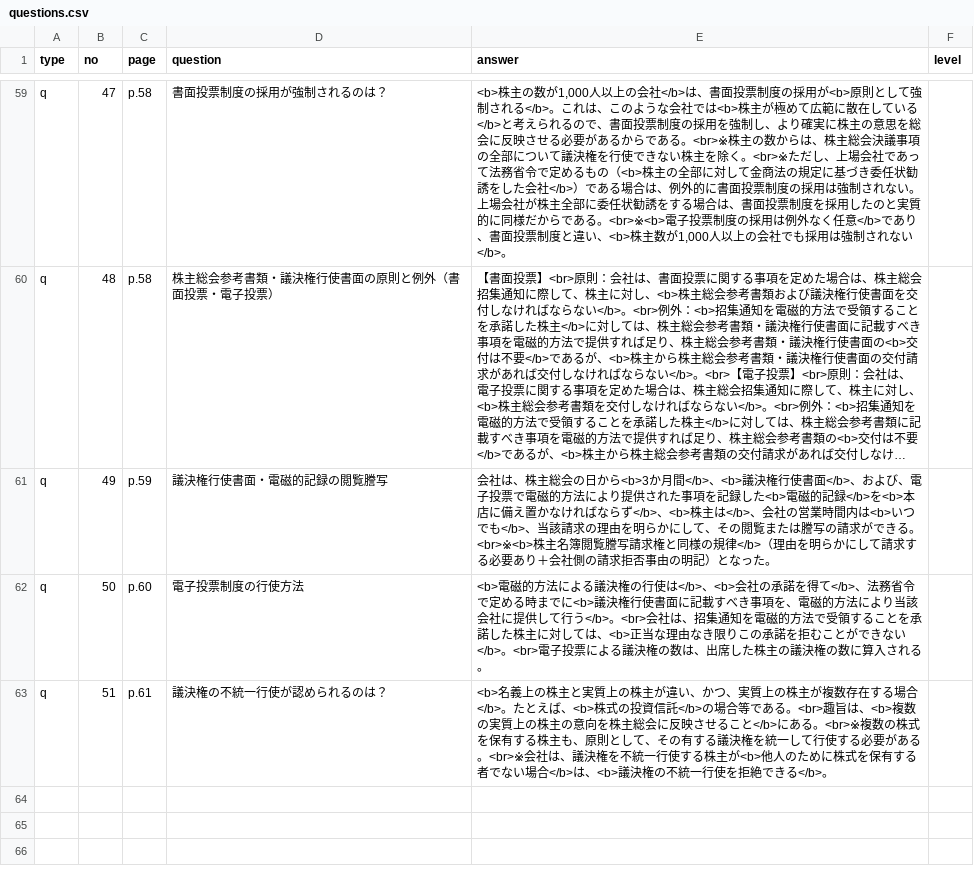
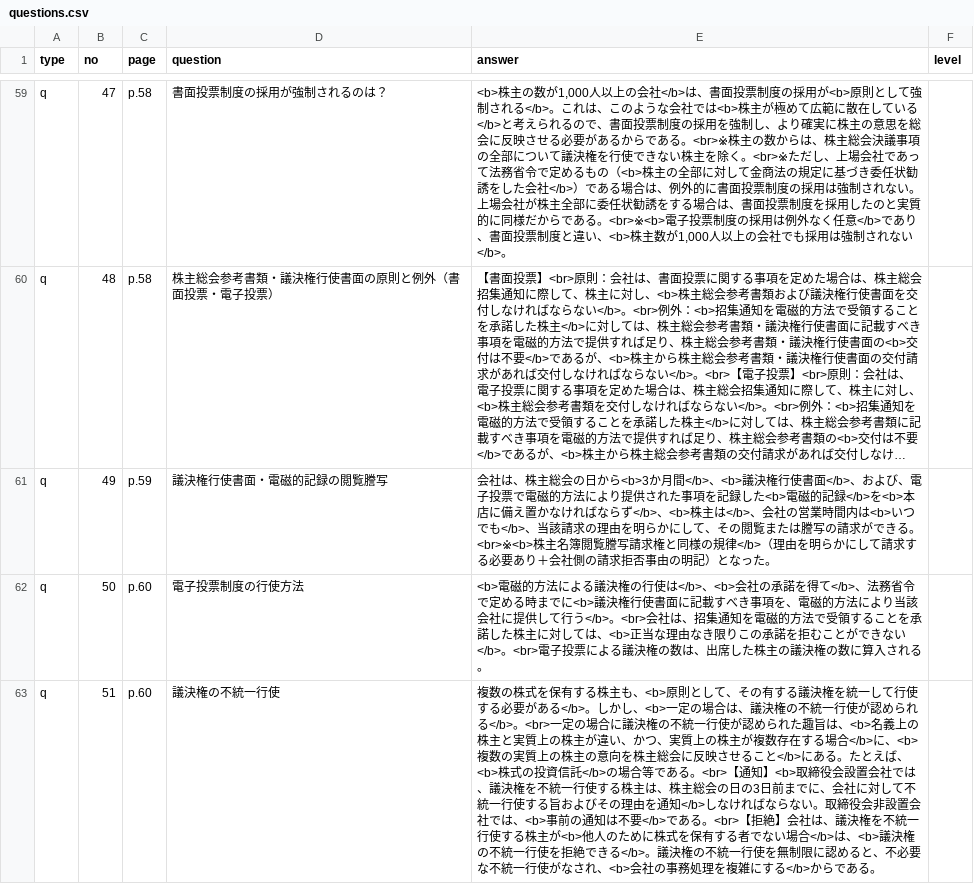
Before and after one commit to hokuto-create/kigyoho, a CSV file: questions.csv, drawn as a sheet; only a part is shown, gaps mark what is left out; long unchanged cells end in ….

```diff
--- a/questions.csv
+++ b/questions.csv
@@ -62,2 +62,2 @@ q,49,p.59,議決権行使書面・電磁的記録の閲覧謄写,会社は、株
 q,50,p.60,電子投票制度の行使方法,<b>電磁的方法による議決権の行使は</b>、<b>会社の承諾を得て</b>、法務省令で定める時までに<b>議決権行使書面に記載すべき事項を、電磁的方法により当該会社に提供して行う</b>。<br>会社は、招集通知を電磁的方法で受領することを承諾した株主に対しては、<b>正当な理由なき限りこの承諾を拒むことができない</b>。<br>電子投票による議決権の数は、出席した株主の議決権の数に算入される。,
-q,51,p.61,議決権の不統一行使が認められるのは？,<b>名義上の株主と実質上の株主が違い、かつ、実質上の株主が複数存在する場合</b>。たとえば、<b>株式の投資信託</b>の場合等である。<br>趣旨は、<b>複数の実質上の株主の意向を株主総会に反映させること</b>にある。<br>※複数の株式を保有する株主も、原則として、その有する議決権を統一して行使する必要がある。<br>※会社は、議決権を不統一行使する株主が<b>他人のために株式を保有する者でない場合</b>は、<b>議決権の不統一行使を拒絶できる</b>。,
+q,51,p.60,議決権の不統一行使,複数の株式を保有する株主も、<b>原則として、その有する議決権を統一して行使する必要がある</b>。しかし、<b>一定の場合は、議決権の不統一行使が認められる</b>。<br>一定の場合に議決権の不統一行使が認められた趣旨は、<b>名義上の株主と実質上の株主が違い、かつ、実質上の株主が複数存在する場合</b>に、<b>複数の実質上の株主の意向を株主総会に反映させること</b>にある。たとえば、<b>株式の投資信託</b>の場合等である。<br>【通知】<b>取締役会設置会社では、議決権を不統一行使する株主は、株主総会の日の3日前までに、会社に対して不統一行使する旨およびその理由を通知</b>しなければならない。取締役会非設置会社では、<b>事前の通知は不要</b>である。<br>【拒絶】会社は、議決権を不統一行使する株主が<b>他人のために株式を保有する者でない場合</b>は、<b>議決権の不統一行使を拒絶できる</b>。議決権の不統一行使を無制限に認めると、不必要な不統一行使がなされ、<b>会社の事務処理を複雑にする</b>からである。,
```
Also changed, not shown: 3 other files.
